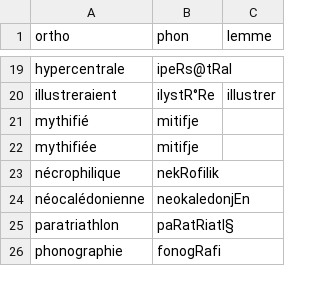
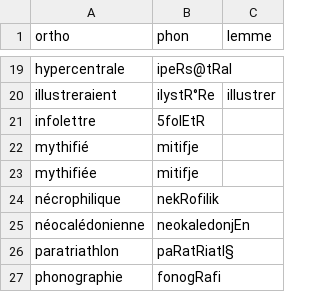
Before and after one commit to v-gb/ortografe, a CSV file: data/homemade/lexique-extra.csv, drawn as a sheet; only a part is shown, gaps mark what is left out.

```diff
--- a/data/homemade/lexique-extra.csv
+++ b/data/homemade/lexique-extra.csv
@@ -20,2 +20,3 @@ hypercentrale,ipeRs@tRal,
 illustreraient,ilystR°Re,illustrer
+infolettre,5folEtR,
 mythifié,mitifje,
```
Also changed, not shown: data/homemade/dict-erofa-ext.csv.
